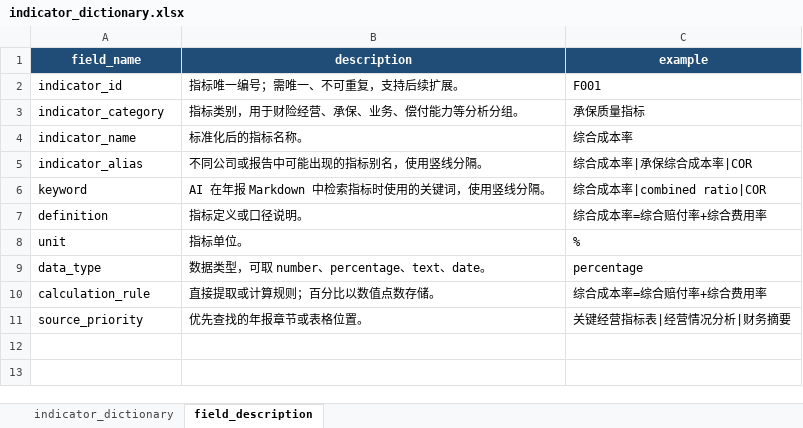
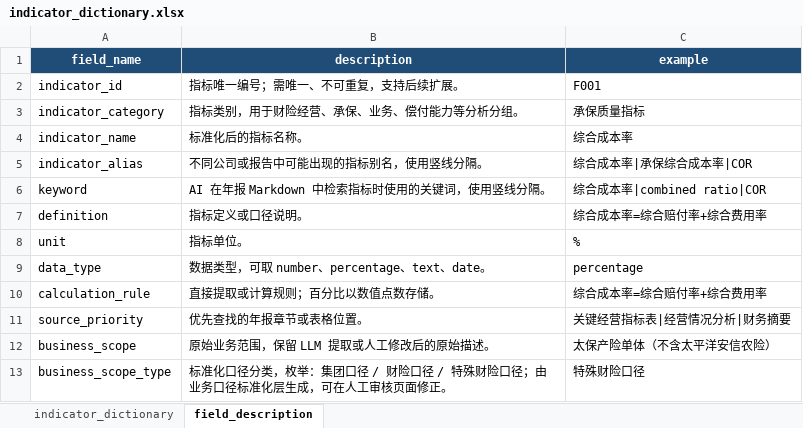
Before and after one commit to Rylah-M/insurance-annual-report-analysis, an Excel workbook: agents/zd-agent0811/indicator/indicator_dictionary.xlsx, sheet field_description, drawn as a sheet; values as stored, in another font and other column widths than the file's, no borders; table styles not drawn; the diff names each change by its address in the sheet, - before the commit and + after, or states it on an @@ line.

Commit message:
feat: business_scope 口径标准化，新增 business_scope_type 字段与审核功能
保留原始 business_scope，新增标准化字段 business_scope_type；审核页面增加标准业务口径下拉，分析接口支持按口径筛选，并同步指标字典与数据库。

```diff
--- a/agents/zd-agent0811/indicator/indicator_dictionary.xlsx (sheet field_description)
+++ b/agents/zd-agent0811/indicator/indicator_dictionary.xlsx (sheet field_description)
+row 12: business_scope | 原始业务范围，保留 LLM 提取或人工修改后的原始描述。 | 太保产险单体（不含太平洋安信农险）
+row 13: business_scope_type | 标准化口径分类，枚举：集团口径 / 财险口径 / 特殊财险口径；由业务口径标准化层生成，可在人工审核页面修正。 | 特殊财险口径
```
Also changed, not shown: 17 other files.
